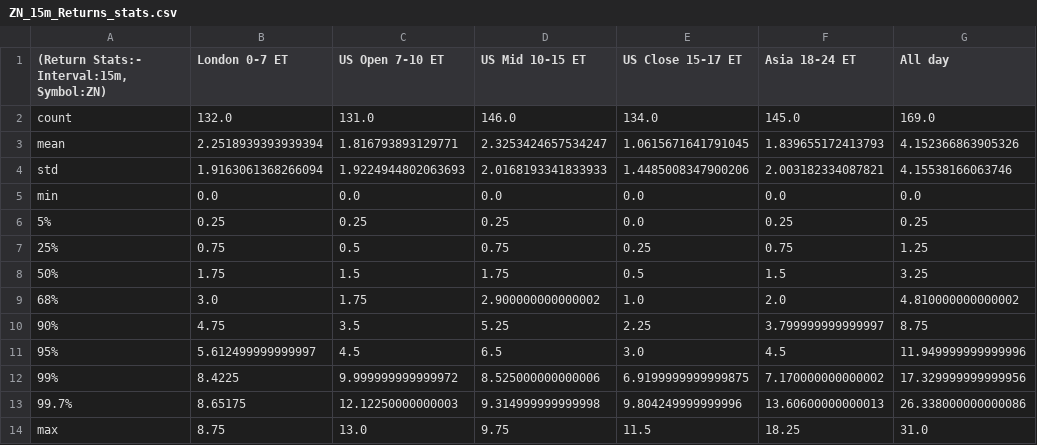
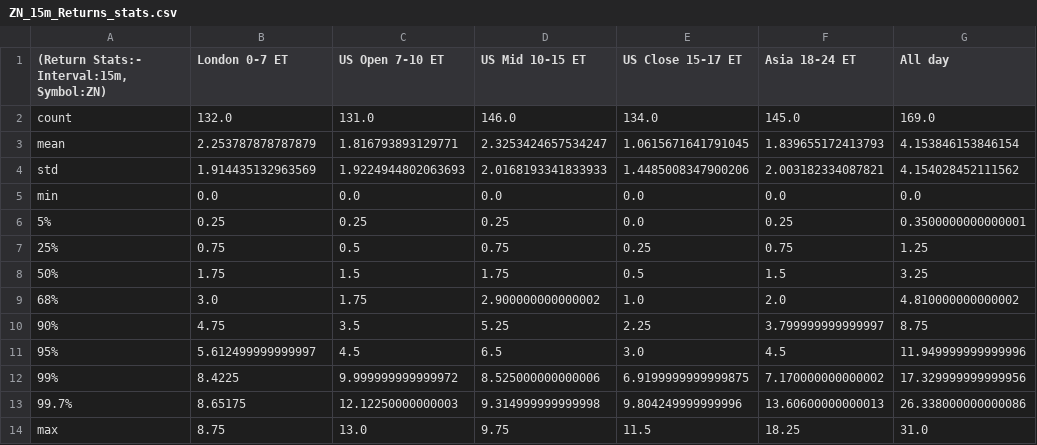
Before and after one commit to Siddhartha-Patolia/DistroDashboard, a CSV file: Intraday_data_files_stats_and_plots_folder/ZN_15m_Returns_stats.csv, drawn as a sheet.

```diff
--- a/Intraday_data_files_stats_and_plots_folder/ZN_15m_Returns_stats.csv
+++ b/Intraday_data_files_stats_and_plots_folder/ZN_15m_Returns_stats.csv
@@ -2,6 +2,6 @@
 count,132.0,131.0,146.0,134.0,145.0,169.0
-mean,2.2518939393939394,1.816793893129771,2.3253424657534247,1.0615671641791045,1.839655172413793,4.152366863905326
-std,1.9163061368266094,1.9224944802063693,2.0168193341833933,1.4485008347900206,2.003182334087821,4.15538166063746
+mean,2.253787878787879,1.816793893129771,2.3253424657534247,1.0615671641791045,1.839655172413793,4.153846153846154
+std,1.914435132963569,1.9224944802063693,2.0168193341833933,1.4485008347900206,2.003182334087821,4.154028452111562
 min,0.0,0.0,0.0,0.0,0.0,0.0
-5%,0.25,0.25,0.25,0.0,0.25,0.25
+5%,0.25,0.25,0.25,0.0,0.25,0.3500000000000001
 25%,0.75,0.5,0.75,0.25,0.75,1.25
```
Also changed, not shown: Intraday_data_files_stats_and_plots_folder/All_day_latest_custom_days_Volatility_Returns_1h_ZN.csv, Intraday_data_files_stats_and_plots_folder/All_day_latest_custom_days_Volatility_Returns_1h_ZN_stats.csv, 26 other files.
